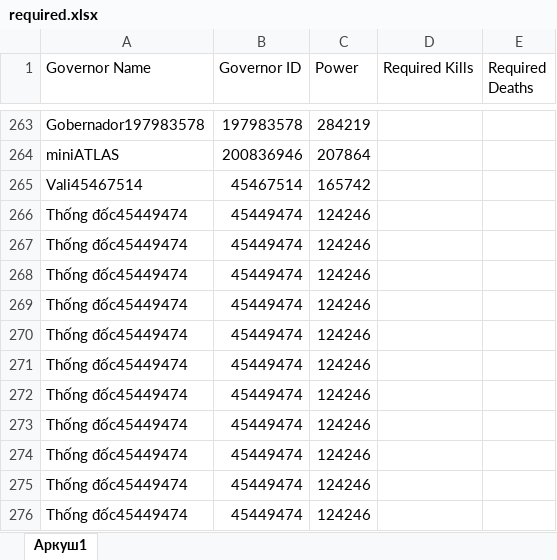
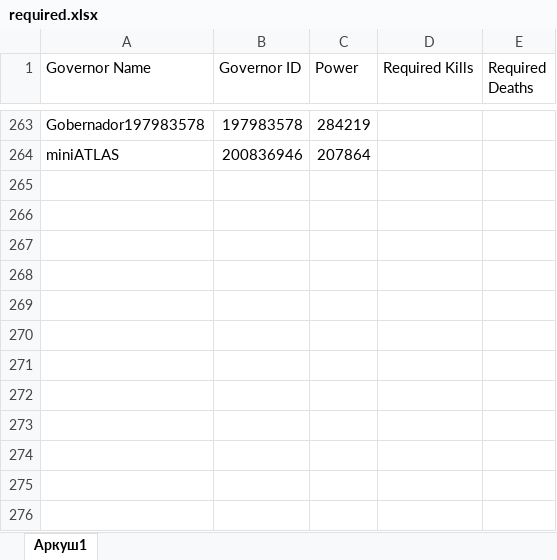
Before and after one commit to wodinaz-hub/kd1662, an Excel workbook: required.xlsx, sheet Аркуш1, drawn as a sheet; only a part is shown, gaps mark what is left out; values as stored, in another font and other column widths than the file's, no borders; conditional formats not drawn; the diff names each change by its address in the sheet, - before the commit and + after, or states it on an @@ line.

```diff
--- a/required.xlsx (sheet Аркуш1)
+++ b/required.xlsx (sheet Аркуш1)
-row 265: Vali45467514 | 45467514 | 165742
-row 266: Thống đốc45449474 | 45449474 | 124246
-row 267: Thống đốc45449474 | 45449474 | 124246
-row 268: Thống đốc45449474 | 45449474 | 124246
-row 269: Thống đốc45449474 | 45449474 | 124246
-row 270: Thống đốc45449474 | 45449474 | 124246
-row 271: Thống đốc45449474 | 45449474 | 124246
-row 272: Thống đốc45449474 | 45449474 | 124246
-row 273: Thống đốc45449474 | 45449474 | 124246
-row 274: Thống đốc45449474 | 45449474 | 124246
-row 275: Thống đốc45449474 | 45449474 | 124246
-row 276: Thống đốc45449474 | 45449474 | 124246
```
Also changed, not shown: pass4.xlsx, start_kvk.xlsx.
